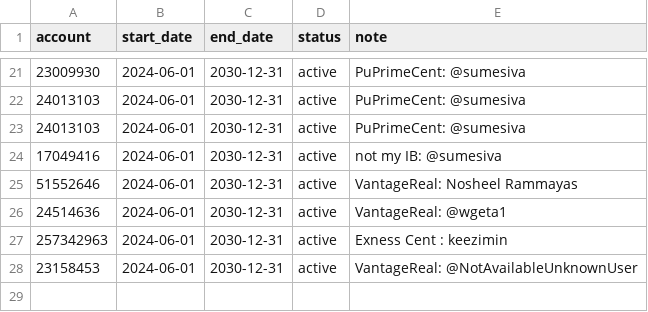
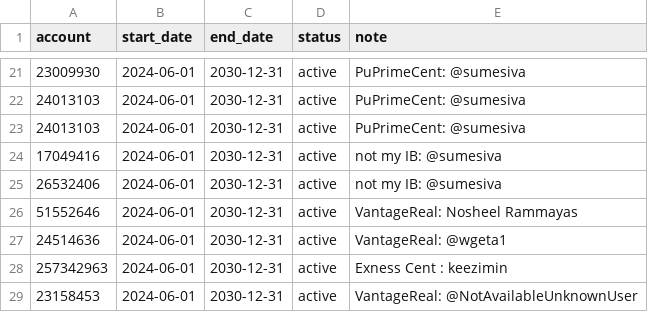
Before and after one commit to nguyenndn/ea-accounts, a CSV file: accounts.csv, drawn as a sheet; only a part is shown, gaps mark what is left out; the diff names each change by its address in the sheet, - before the commit and + after, or states it on an @@ line.

Commit message:
Update accounts.csv

```diff
--- a/accounts.csv
+++ b/accounts.csv
+row 25: 26532406 | 2024-06-01 | 2030-12-31 | active | not my IB: @sumesiva
```
